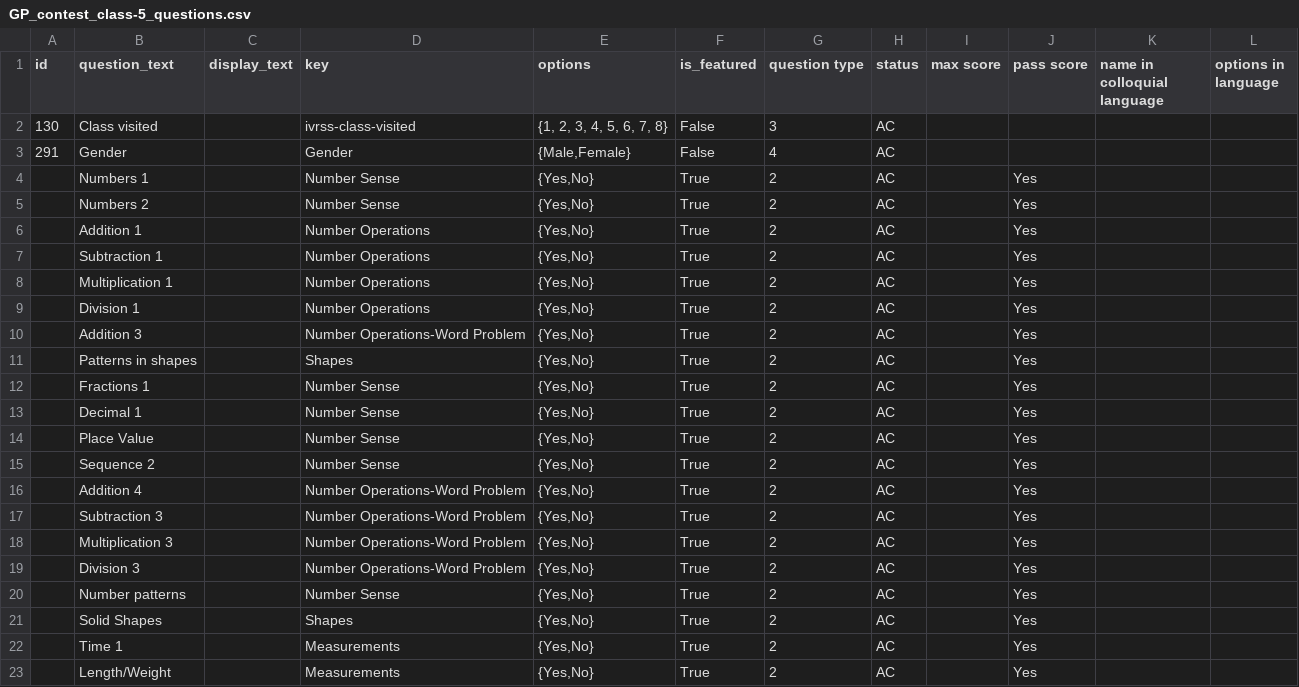
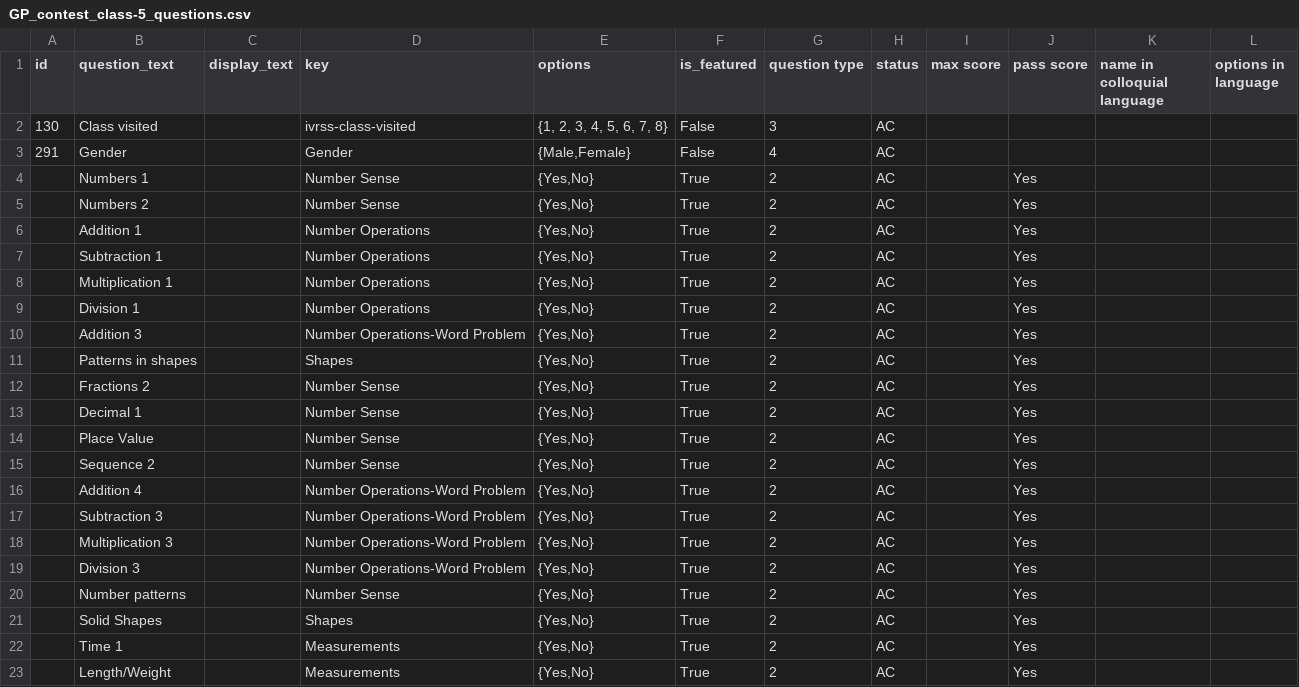
Before and after one commit to klpdotorg/ilp, a CSV file: apps/assessments/management/commands/csv/gp_contest_od/class_5/GP_contest_class-5_questions.csv, drawn as a sheet.

Commit message:
Update GP_contest_class-5_questions.csv

```diff
--- a/apps/assessments/management/commands/csv/gp_contest_od/class_5/GP_contest_class-5_questions.csv
+++ b/apps/assessments/management/commands/csv/gp_contest_od/class_5/GP_contest_class-5_questions.csv
@@ -11,3 +11,3 @@ id,question_text,display_text,key,options,is_featured,question type,status,max s
 ,Patterns in shapes,,Shapes,"{Yes,No}",True,2,AC,,Yes,,
-,Fractions 1,,Number Sense,"{Yes,No}",True,2,AC,,Yes,,	
+,Fractions 2,,Number Sense,"{Yes,No}",True,2,AC,,Yes,,	
 ,Decimal 1,,Number Sense,"{Yes,No}",True,2,AC,,Yes,,
```
